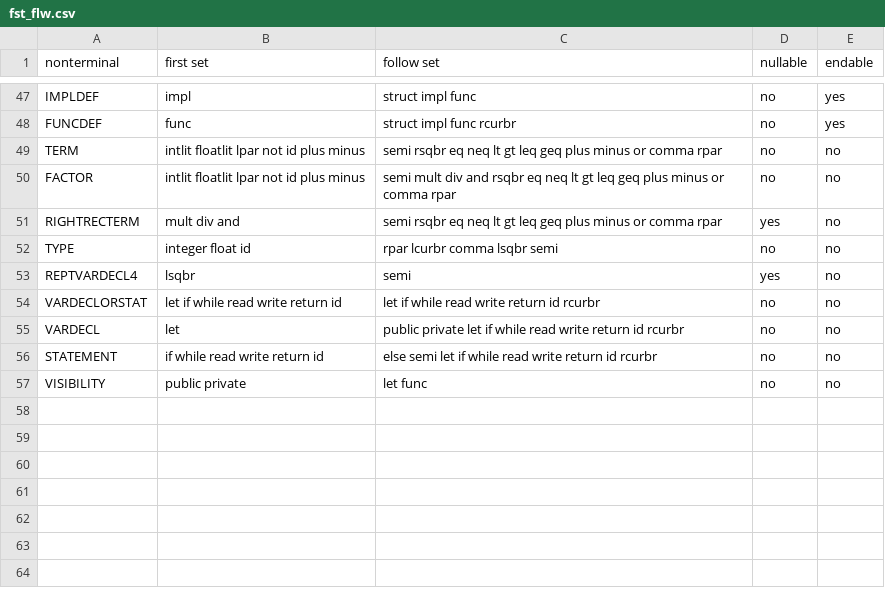
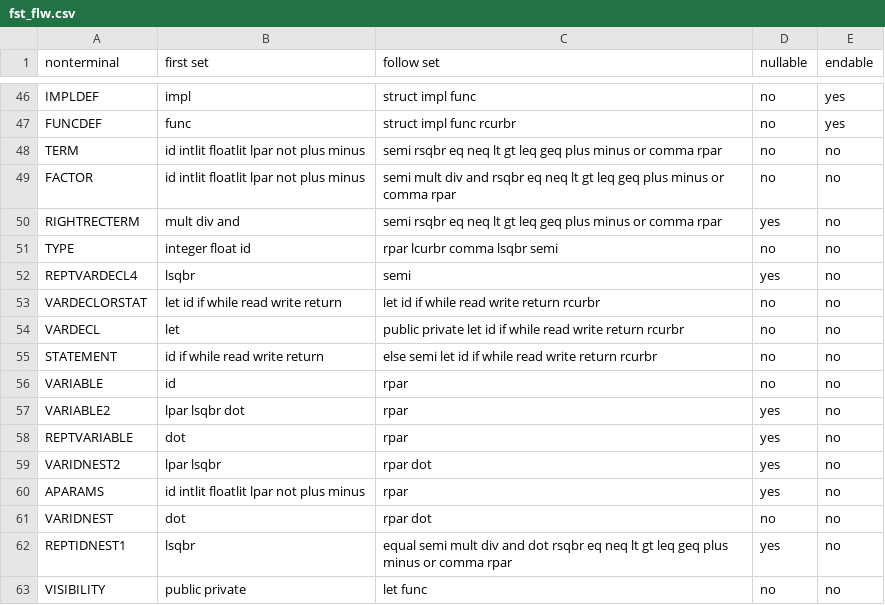
Before and after one commit to zhengHugo/compiler-442, a CSV file: resource/syntax/fst_flw.csv, drawn as a sheet; only a part is shown, gaps mark what is left out; the diff covers the shown part only.

```diff
--- a/resource/syntax/fst_flw.csv
+++ b/resource/syntax/fst_flw.csv
@@ -48,4 +47,4 @@ IMPLDEF,impl,struct impl func,no,yes
 FUNCDEF,func,struct impl func rcurbr,no,yes
-TERM,intlit floatlit lpar not id plus minus,semi rsqbr eq neq lt gt leq geq plus minus or comma rpar,no,no
-FACTOR,intlit floatlit lpar not id plus minus,semi mult div and rsqbr eq neq lt gt leq geq plus minus or comma rpar,no,no
+TERM,id intlit floatlit lpar not plus minus,semi rsqbr eq neq lt gt leq geq plus minus or comma rpar,no,no
+FACTOR,id intlit floatlit lpar not plus minus,semi mult div and rsqbr eq neq lt gt leq geq plus minus or comma rpar,no,no
 RIGHTRECTERM,mult div and,semi rsqbr eq neq lt gt leq geq plus minus or comma rpar,yes,no
@@ -53,5 +52,12 @@ TYPE,integer float id,rpar lcurbr comma lsqbr semi,no,no
 REPTVARDECL4,lsqbr,semi,yes,no
-VARDECLORSTAT,let if while read write return id,let if while read write return id rcurbr,no,no
-VARDECL,let,public private let if while read write return id rcurbr,no,no
-STATEMENT,if while read write return id,else semi let if while read write return id rcurbr,no,no
+VARDECLORSTAT,let id if while read write return,let id if while read write return rcurbr,no,no
+VARDECL,let,public private let id if while read write return rcurbr,no,no
+STATEMENT,id if while read write return,else semi let id if while read write return rcurbr,no,no
+VARIABLE,id,rpar,no,no
+VARIABLE2,lpar lsqbr dot,rpar,yes,no
+REPTVARIABLE,dot,rpar,yes,no
+VARIDNEST2,lpar lsqbr,rpar dot,yes,no
+APARAMS,id intlit floatlit lpar not plus minus,rpar,yes,no
+VARIDNEST,dot,rpar dot,no,no
+REPTIDNEST1,lsqbr,equal semi mult div and dot rsqbr eq neq lt gt leq geq plus minus or comma rpar,yes,no
 VISIBILITY,public private,let func,no,no
```
Also changed, not shown: 6 added rows, 7 removed rows and 19 edited cells elsewhere in this file, resource/syntax/LL(1) Parsing Table.csv, 6 other files.
